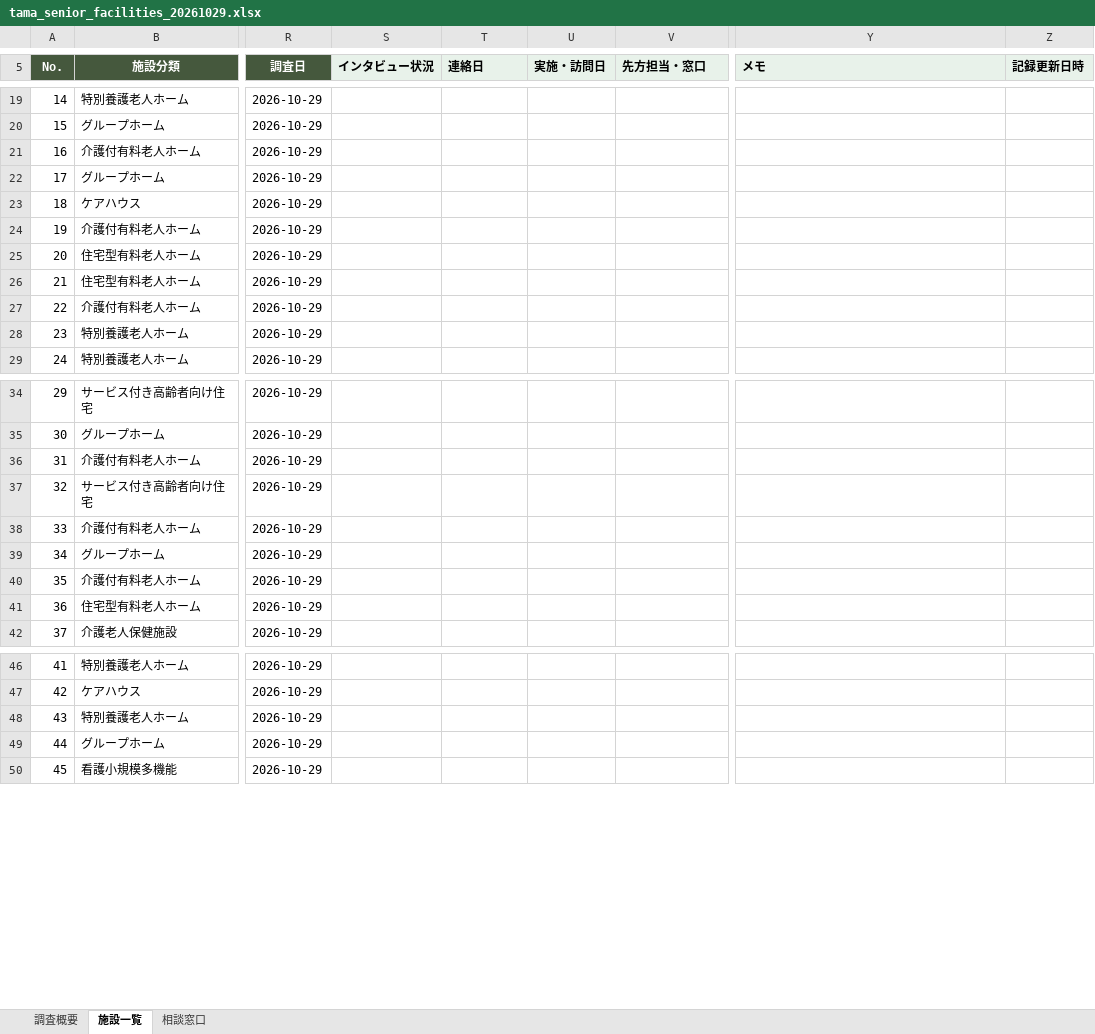
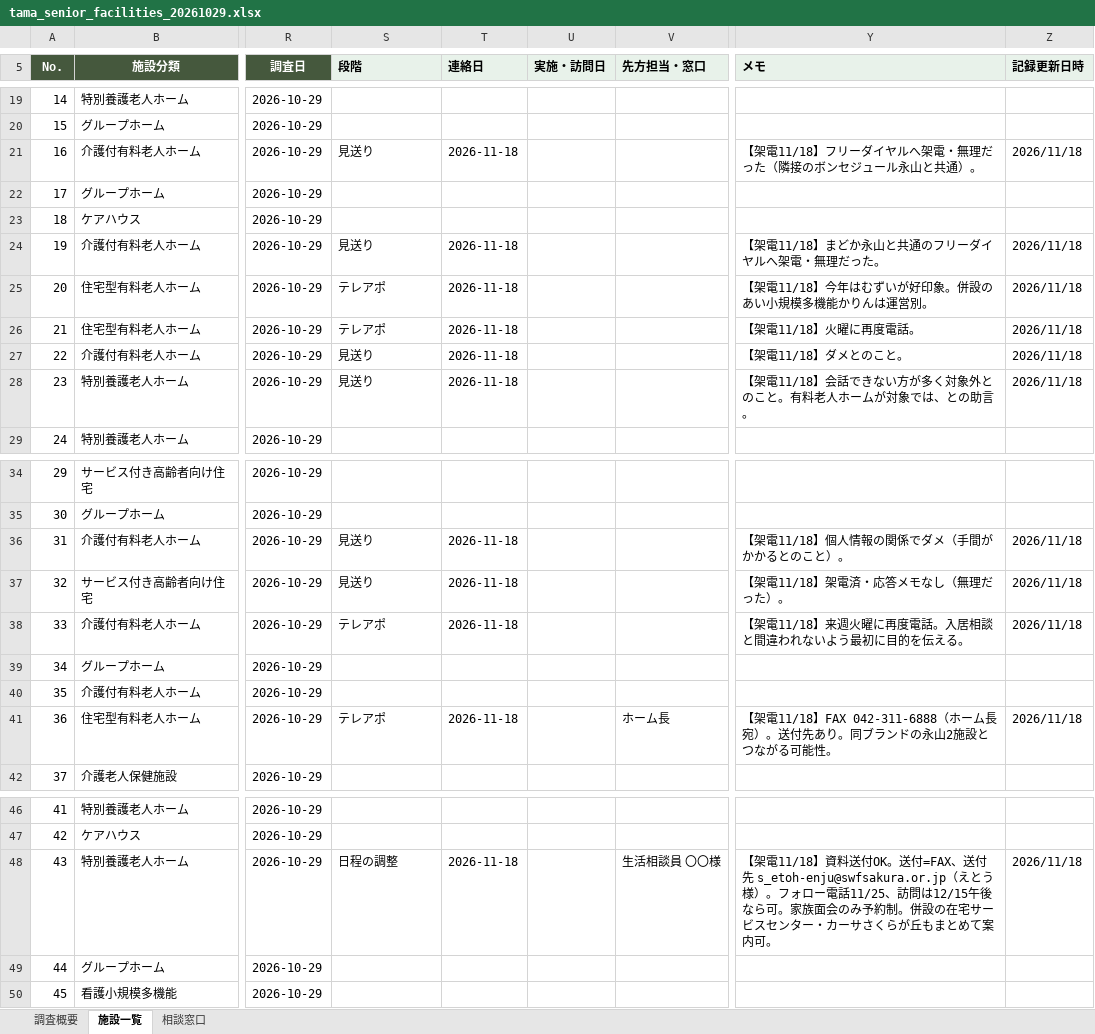
Before and after one commit to mitsuki12kuwabara-rgb/tama-senior-map, an Excel workbook: data/tama_senior_facilities_20261029.xlsx, sheet 施設一覧, drawn as a sheet; only a part is shown, gaps mark what is left out; values as stored, in another font and other column widths than the file's, no borders; conditional formats and table styles not drawn; the diff names each change by its address in the sheet, - before the commit and + after, or states it on an @@ line.

```diff
--- a/data/tama_senior_facilities_20261029.xlsx (sheet 施設一覧)
+++ b/data/tama_senior_facilities_20261029.xlsx (sheet 施設一覧)
-S5: インタビュー状況
+S5: 段階
-S21 (段階): (empty)
+S21 (段階): 見送り
-T21 (連絡日): (empty)
+T21 (連絡日): 2026-11-18
-Y21 (メモ): (empty)
+Y21 (メモ): 【架電11/18】フリーダイヤルへ架電・無理だった（隣接のボンセジュール永山と共通）。
-Z21 (記録更新日時): (empty)
+Z21 (記録更新日時): 2026/11/18
-S24 (段階): (empty)
+S24 (段階): 見送り
-T24:T28 (連絡日): (empty)
+T24:T28 (連絡日): 2026-11-18
-Y24 (メモ): (empty)
+Y24 (メモ): 【架電11/18】まどか永山と共通のフリーダイヤルへ架電・無理だった。
-Z24:Z28 (記録更新日時): (empty)
+Z24:Z28 (記録更新日時): 2026/11/18
-S25:S26 (段階): (empty)
+S25:S26 (段階): テレアポ
-Y25 (メモ): (empty)
+Y25 (メモ): 【架電11/18】今年はむずいが好印象。併設のあい小規模多機能かりんは運営別。
-Y26 (メモ): (empty)
+Y26 (メモ): 【架電11/18】火曜に再度電話。
-S27:S28 (段階): (empty)
+S27:S28 (段階): 見送り
-Y27 (メモ): (empty)
+Y27 (メモ): 【架電11/18】ダメとのこと。
-Y28 (メモ): (empty)
+Y28 (メモ): 【架電11/18】会話できない方が多く対象外とのこと。有料老人ホームが対象では、との助言。
-S36:S37 (段階): (empty)
+S36:S37 (段階): 見送り
-T36:T38 (連絡日): (empty)
+T36:T38 (連絡日): 2026-11-18
-Y36 (メモ): (empty)
+Y36 (メモ): 【架電11/18】個人情報の関係でダメ（手間がかかるとのこと）。
-Z36:Z38 (記録更新日時): (empty)
+Z36:Z38 (記録更新日時): 2026/11/18
-Y37 (メモ): (empty)
+Y37 (メモ): 【架電11/18】架電済・応答メモなし（無理だった）。
-S38 (段階): (empty)
+S38 (段階): テレアポ
-Y38 (メモ): (empty)
+Y38 (メモ): 【架電11/18】来週火曜に再度電話。入居相談と間違われないよう最初に目的を伝える。
-S41 (段階): (empty)
+S41 (段階): テレアポ
-T41 (連絡日): (empty)
+T41 (連絡日): 2026-11-18
-V41 (先方担当・窓口): (empty)
+V41 (先方担当・窓口): ホーム長
-Y41 (メモ): (empty)
+Y41 (メモ): 【架電11/18】FAX 042-311-6888（ホーム長宛）。送付先あり。同ブランドの永山2施設とつながる可能性。
-Z41 (記録更新日時): (empty)
+Z41 (記録更新日時): 2026/11/18
-S48 (段階): (empty)
+S48 (段階): 日程の調整
-T48 (連絡日): (empty)
+T48 (連絡日): 2026-11-18
-V48 (先方担当・窓口): (empty)
+V48 (先方担当・窓口): 生活相談員 〇〇様
-Y48 (メモ): (empty)
+Y48 (メモ): 【架電11/18】資料送付OK。送付=FAX、送付先 s_etoh-enju@swfsakura.or.jp（えとう様）。フォロー電話11/25、訪問は12/15午後なら可。家族面会のみ予約制。併設の在宅サービスセンター・カーサさくらが丘もまとめて案内可。
-Z48 (記録更新日時): (empty)
+Z48 (記録更新日時): 2026/11/18
```
Also changed, not shown: 4 other files.
